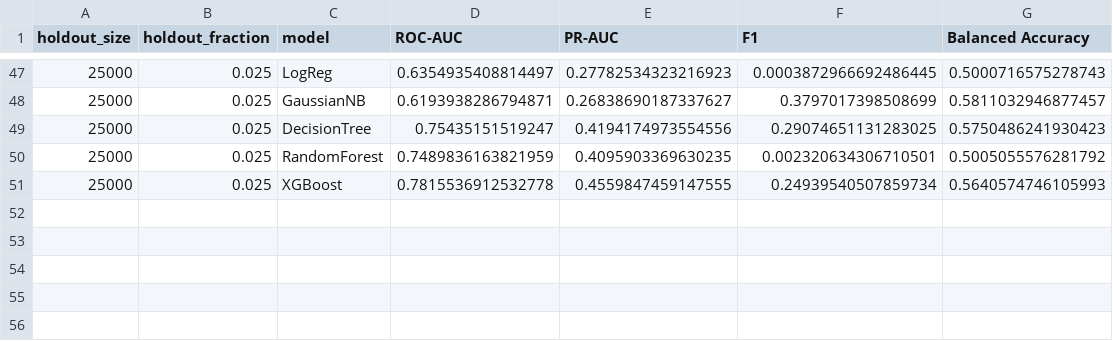
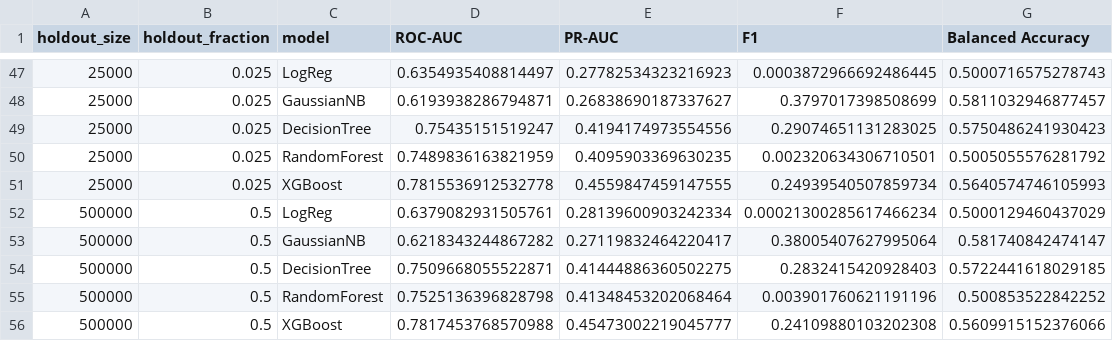
Before and after one commit to Dead-Ded/AITechnologiesMaster, a CSV file: kt3/task2_metrics_table.csv, drawn as a sheet; only a part is shown, gaps mark what is left out; the diff names each change by its address in the sheet, - before the commit and + after, or states it on an @@ line.

```diff
--- a/kt3/task2_metrics_table.csv
+++ b/kt3/task2_metrics_table.csv
+row 52: 500000 | 0.5 | LogReg | 0.6379082931505761 | 0.28139600903242334 | 0.00021300285617466234 | 0.5000129460437029
+row 53: 500000 | 0.5 | GaussianNB | 0.6218343244867282 | 0.27119832464220417 | 0.38005407627995064 | 0.581740842474147
+row 54: 500000 | 0.5 | DecisionTree | 0.7509668055522871 | 0.41444886360502275 | 0.2832415420928403 | 0.5722441618029185
+row 55: 500000 | 0.5 | RandomForest | 0.7525136396828798 | 0.41348453202068464 | 0.003901760621191196 | 0.500853522842252
+row 56: 500000 | 0.5 | XGBoost | 0.7817453768570988 | 0.45473002219045777 | 0.24109880103202308 | 0.5609915152376066
```
Also changed, not shown: 2 other files.
